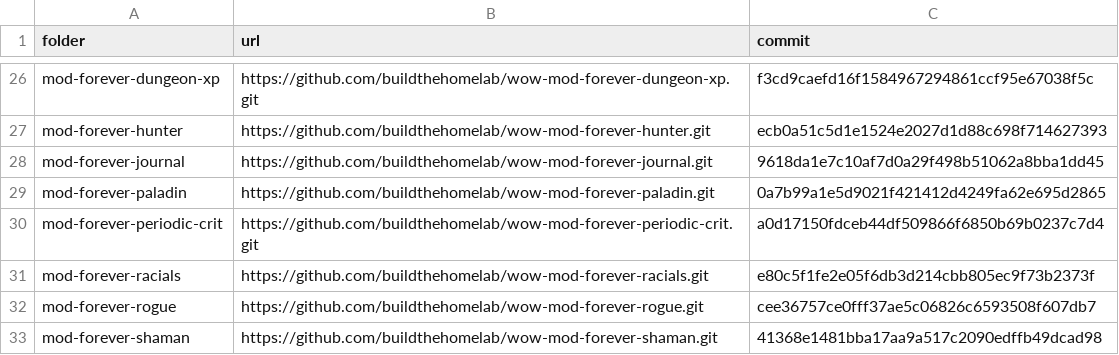
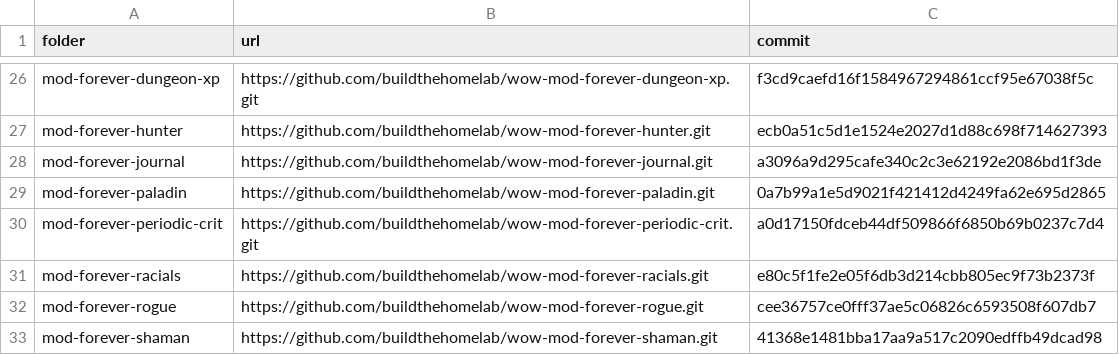
Before and after one commit to buildthehomelab/wow-ci, a TSV file: config/server-modules.tsv, drawn as a sheet; only a part is shown, gaps mark what is left out.

```diff
--- a/config/server-modules.tsv
+++ b/config/server-modules.tsv
@@ -27,3 +27,3 @@ mod-forever-dungeon-xp	https://github.com/buildthehomelab/wow-mod-forever-dungeo
 mod-forever-hunter	https://github.com/buildthehomelab/wow-mod-forever-hunter.git	ecb0a51c5d1e1524e2027d1d88c698f714627393
-mod-forever-journal	https://github.com/buildthehomelab/wow-mod-forever-journal.git	9618da1e7c10af7d0a29f498b51062a8bba1dd45
+mod-forever-journal	https://github.com/buildthehomelab/wow-mod-forever-journal.git	a3096a9d295cafe340c2c3e62192e2086bd1f3de
 mod-forever-paladin	https://github.com/buildthehomelab/wow-mod-forever-paladin.git	0a7b99a1e5d9021f421412d4249fa62e695d2865
```
